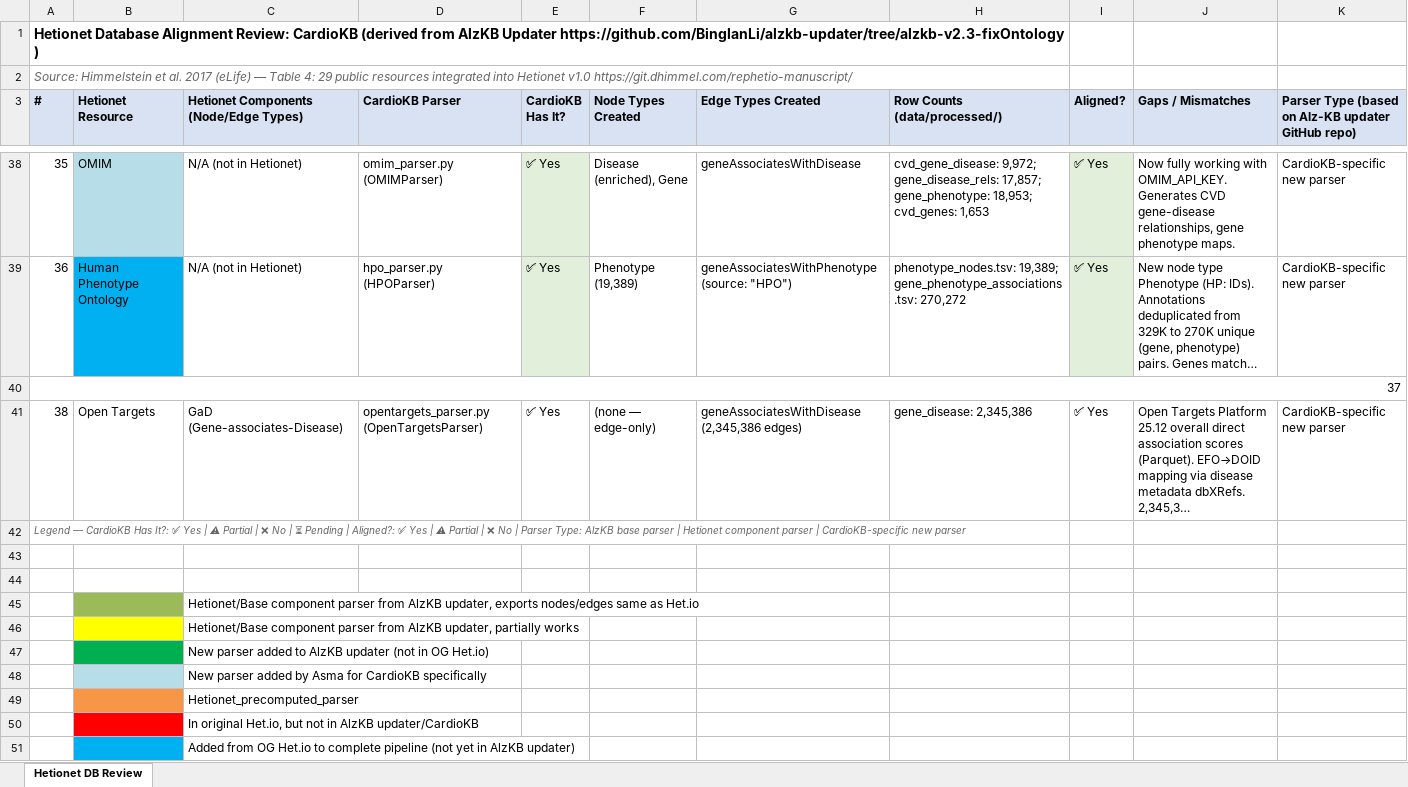
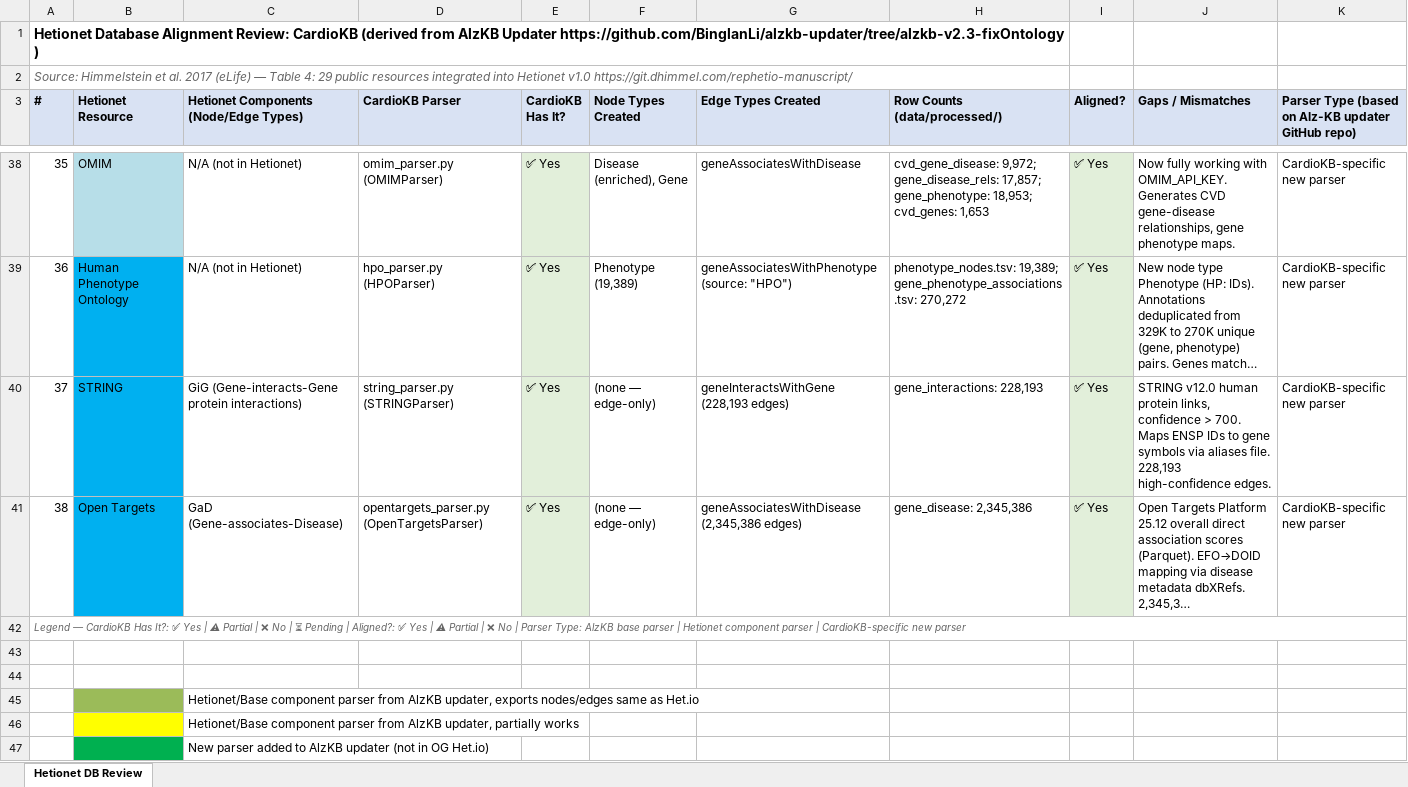
Before and after one commit to aysmayyy/CardioKB, an Excel workbook: docs/parser_review.xlsx, sheet Hetionet DB Review, drawn as a sheet; only a part is shown, gaps mark what is left out; the shorter side is filled out with more unchanged rows; long unchanged cells end in …; values as stored, in another font and other column widths than the file's, no borders; the diff names each change by its address in the sheet, - before the commit and + after, or states it on an @@ line.

```diff
--- a/docs/parser_review.xlsx (sheet Hetionet DB Review)
+++ b/docs/parser_review.xlsx (sheet Hetionet DB Review)
-A40:K40 merged
-B40 (Hetionet Resource): (empty)
+B40 (Hetionet Resource): STRING
-B40:B41 fill: none
+B40:B41 fill: #00B0F0
-C40: (empty)
+C40: GiG (Gene-interacts-Gene protein interactions)
-D40 (CardioKB Parser): (empty)
+D40 (CardioKB Parser): string_parser.py (STRINGParser)
-E40 (CardioKB Has It?): (empty)
+E40 (CardioKB Has It?): ✅ Yes
-E40:E41 fill: none
+E40:E41 fill: #E2EFDA
-F40 (Node Types Created): (empty)
+F40 (Node Types Created): (none — edge-only)
-G40 (Edge Types Created): (empty)
+G40 (Edge Types Created): geneInteractsWithGene (228,193 edges)
-H40 (Row Counts (data/processed/)): (empty)
+H40 (Row Counts (data/processed/)): gene_interactions: 228,193
-I40 (Aligned?): (empty)
+I40 (Aligned?): ✅ Yes
-I40:I41 fill: none
+I40:I41 fill: #E2EFDA
-J40 (Gaps / Mismatches): (empty)
+J40 (Gaps / Mismatches): STRING v12.0 human protein links, confidence > 700. Maps ENSP IDs to gene symbols via aliases file. 228,193 high-confidence edges.
-K40: (empty)
+K40: CardioKB-specific new parser
+A42:K42 merged
```
